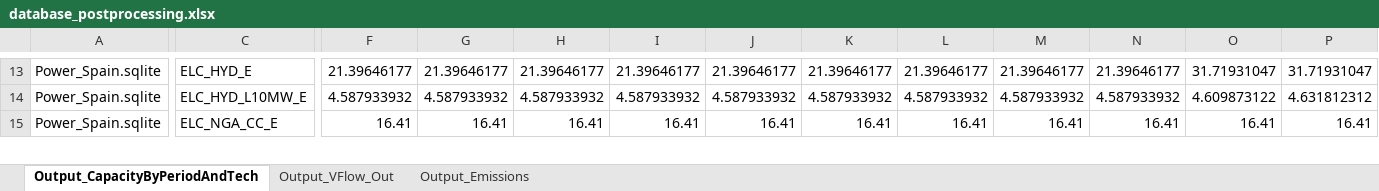
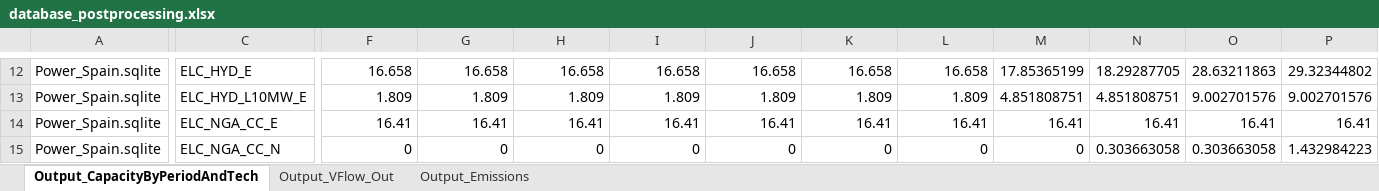
Before and after one commit to maffiuz/Models-and-scenarios, an Excel workbook: database_postprocessing.xlsx, sheet Output_CapacityByPeriodAndTech, drawn as a sheet; only a part is shown, gaps mark what is left out; values as stored, in another font and other column widths than the file's, no borders; addresses are those after the commit; rows hold the shown columns only; the diff covers the shown part only; the diff names each change by its address in the sheet, - before the commit and + after, or states it on an @@ line.

```diff
--- a/database_postprocessing.xlsx (sheet Output_CapacityByPeriodAndTech)
+++ b/database_postprocessing.xlsx (sheet Output_CapacityByPeriodAndTech)
-F12: 21.39646177
+F12: 16.658
-G12: 21.39646177
+G12: 16.658
-H12: 21.39646177
+H12: 16.658
-I12: 21.39646177
+I12: 16.658
-J12: 21.39646177
+J12: 16.658
-K12: 21.39646177
+K12: 16.658
-L12: 21.39646177
+L12: 16.658
-M12: 21.39646177
+M12: 17.85365199
-N12: 21.39646177
+N12: 18.29287705
-O12: 31.71931047
+O12: 28.63211863
-P12: 31.71931047
+P12: 29.32344802
-F13: 4.587933932
+F13: 1.809
-G13: 4.587933932
+G13: 1.809
-H13: 4.587933932
+H13: 1.809
-I13: 4.587933932
+I13: 1.809
-J13: 4.587933932
+J13: 1.809
-K13: 4.587933932
+K13: 1.809
-L13: 4.587933932
+L13: 1.809
-M13: 4.587933932
+M13: 4.851808751
-N13: 4.587933932
+N13: 4.851808751
-O13: 4.609873122
+O13: 9.002701576
-P13: 4.631812312
+P13: 9.002701576
+row 15: Power_Spain.sqlite | ELC_NGA_CC_N | 0 | 0 | 0 | 0 | 0 | 0 | 0 | 0 | 0.303663058 | 0.303663058 | 1.432984223
```
Also changed, not shown: 4 added rows, 6 removed rows and 72 edited cells elsewhere in this sheet, sheet Output_Emissions, sheet Output_VFlow_Out, ELC_data_Spain.xlsx, Power_Spain_Power_Spain/Power_Spain.xlsx, 5 other files.
